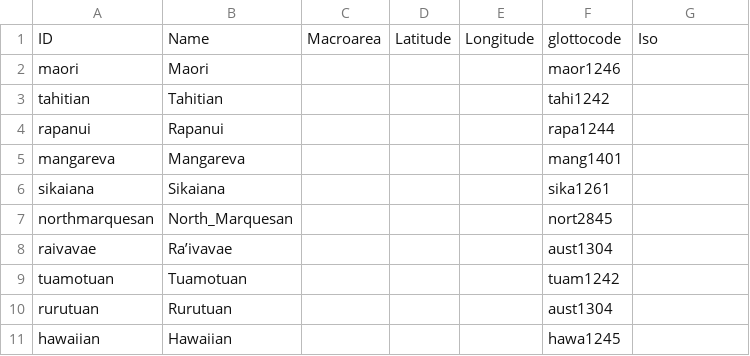
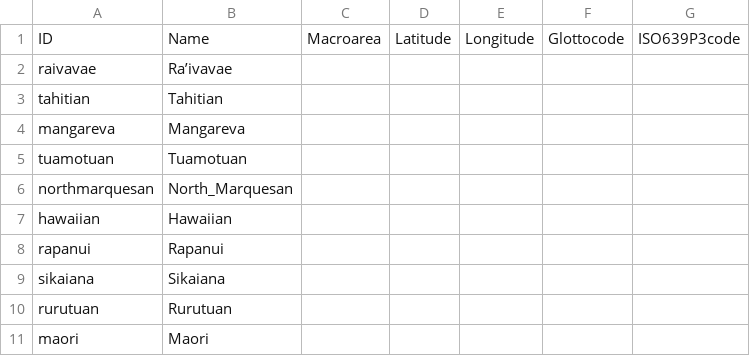
Before and after one commit to lingpy/lingpy-tutorial, a CSV file: cldf/languages.csv, drawn as a sheet.

```diff
--- a/cldf/languages.csv
+++ b/cldf/languages.csv
@@ -1,11 +1,11 @@
-ID,Name,Macroarea,Latitude,Longitude,glottocode,Iso
-maori,Maori,,,,maor1246,
-tahitian,Tahitian,,,,tahi1242,
-rapanui,Rapanui,,,,rapa1244,
-mangareva,Mangareva,,,,mang1401,
-sikaiana,Sikaiana,,,,sika1261,
-northmarquesan,North_Marquesan,,,,nort2845,
-raivavae,Ra’ivavae,,,,aust1304,
-tuamotuan,Tuamotuan,,,,tuam1242,
-rurutuan,Rurutuan,,,,aust1304,
-hawaiian,Hawaiian,,,,hawa1245,
+ID,Name,Macroarea,Latitude,Longitude,Glottocode,ISO639P3code
+raivavae,Ra’ivavae,,,,,
+tahitian,Tahitian,,,,,
+mangareva,Mangareva,,,,,
+tuamotuan,Tuamotuan,,,,,
+northmarquesan,North_Marquesan,,,,,
+hawaiian,Hawaiian,,,,,
+rapanui,Rapanui,,,,,
+sikaiana,Sikaiana,,,,,
+rurutuan,Rurutuan,,,,,
+maori,Maori,,,,,
```
Also changed, not shown: cldf/cognates.csv, cldf/forms.csv, 6 other files.
